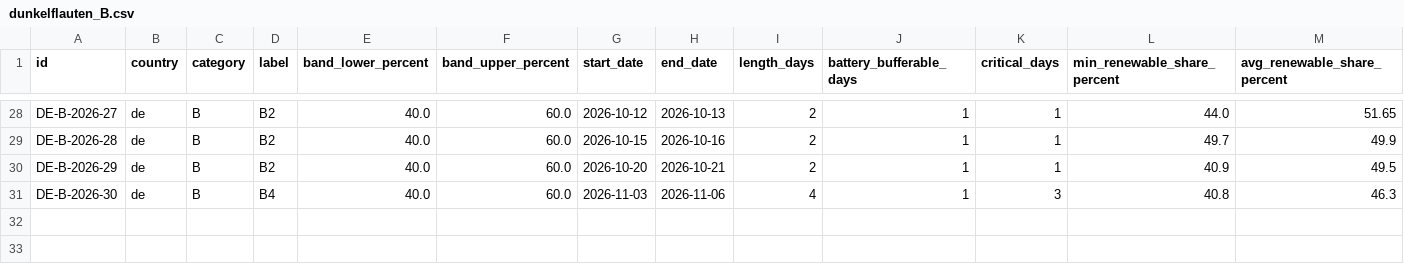
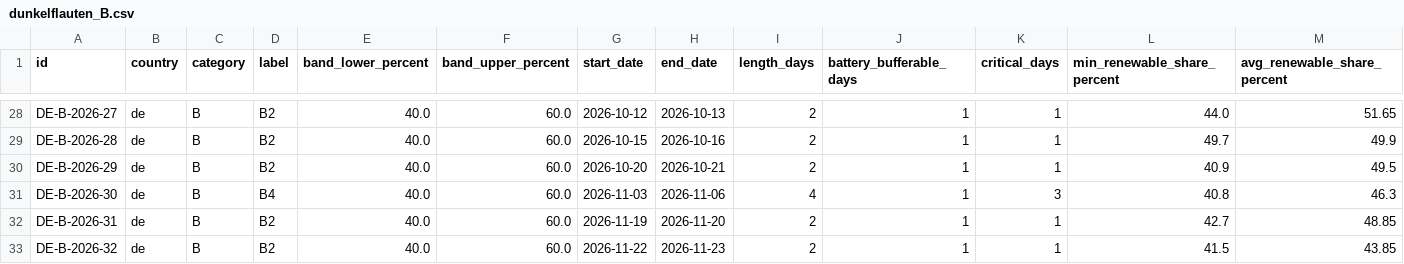
Before and after one commit to klacol/Dunkelflauten, a CSV file: data/de/2026/dunkelflauten_B.csv, drawn as a sheet; only a part is shown, gaps mark what is left out; rows hold the shown columns only; the diff names each change by its address in the sheet, - before the commit and + after, or states it on an @@ line.

Commit message:
Two Dunkelflauten B more

```diff
--- a/data/de/2026/dunkelflauten_B.csv
+++ b/data/de/2026/dunkelflauten_B.csv
+row 32: DE-B-2026-31 | de | B | B2 | 40.0 | 60.0 | 2026-11-19 | 2026-11-20 | 2 | 1 | 1 | 42.7 | 48.85
+row 33: DE-B-2026-32 | de | B | B2 | 40.0 | 60.0 | 2026-11-22 | 2026-11-23 | 2 | 1 | 1 | 41.5 | 43.85
```
Also changed, not shown: 5 other files.
